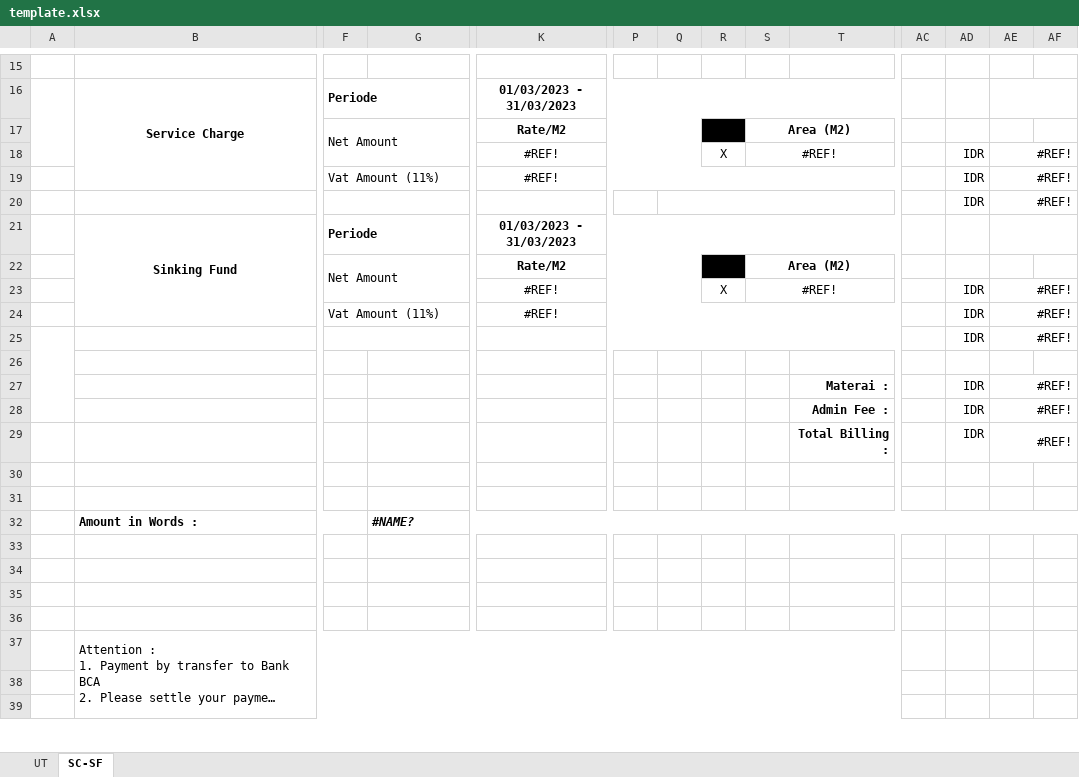
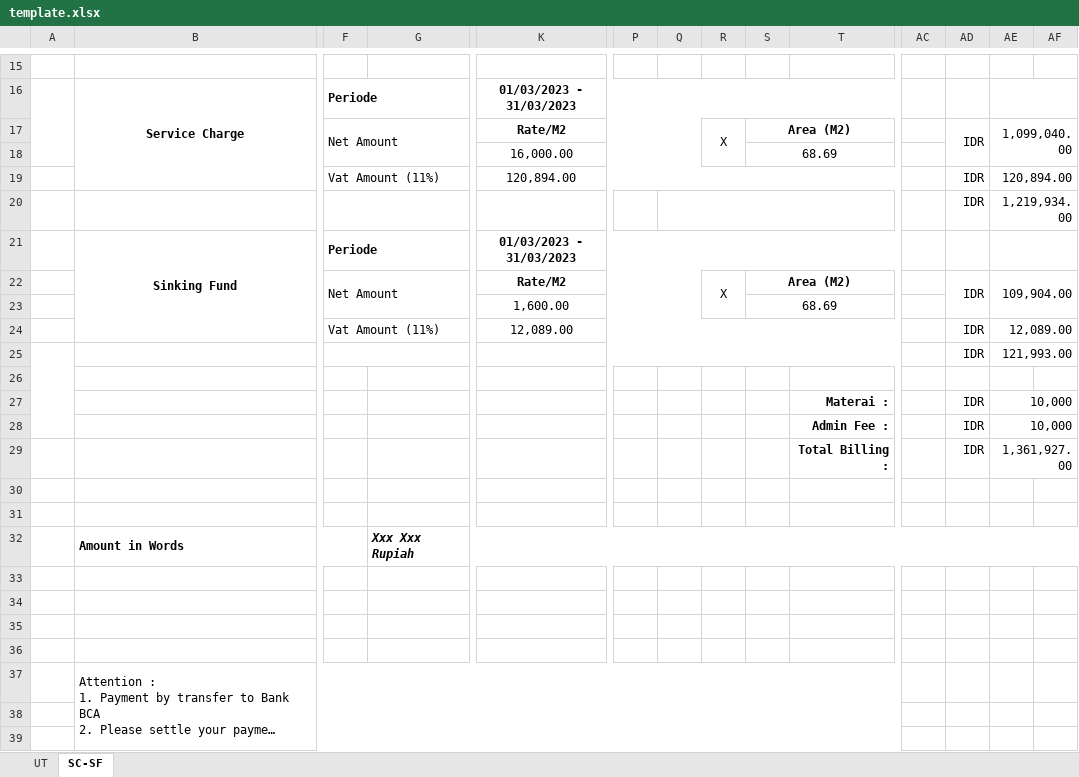
Before and after one commit to mrmaulanaasyarief/SysBill, an Excel workbook: template/template.xlsx, sheet SC-SF, drawn as a sheet; only a part is shown, gaps mark what is left out; long unchanged cells end in …; values as stored, in another font and other column widths than the file's, no borders; charts and pictures not drawn; removed rows and columns are numbered as before the commit, all else as after; rows hold the shown columns only; the diff covers the shown part only; the diff names each change by its address in the sheet, - before the commit and + after, or states it on an @@ line.

Commit message:
edit csv structure and add template for adjustment

```diff
--- a/template/template.xlsx (sheet SC-SF)
+++ b/template/template.xlsx (sheet SC-SF)
-R17: (empty)
+R17: X
-R17 fill: #000000
+R17 fill: none
+R17:R18 merged
-AD17: (empty)
+AD17: IDR
+AD17:AD18 merged
-AE17: (empty)
+AE17: 1,099,040.00
+AE17:AF18 merged
-row 18:  |  |  |  | #REF! |  |  | X | #REF! |  |  | IDR | #REF!
-row 19:  |  | Vat Amount (11%) |  | #REF! |  |  |  |  |  |  | IDR | #REF!
-row 20:  |  |  |  |  |  |  |  |  |  |  | IDR | #REF!
+row 18:  |  |  |  | 16,000.00 |  |  |  | 68.69
+row 19:  |  | Vat Amount (11%) |  | 120,894.00 |  |  |  |  |  |  | IDR | 120,894.00
+row 20:  |  |  |  |  |  |  |  |  |  |  | IDR | 1,219,934.00
-R22: (empty)
+R22: X
-R22 fill: #000000
+R22 fill: none
+R22:R23 merged
-AD22: (empty)
+AD22: IDR
+AD22:AD23 merged
-AE22: (empty)
+AE22: 109,904.00
+AE22:AF23 merged
-row 23:  |  |  |  | #REF! |  |  | X | #REF! |  |  | IDR | #REF!
-row 24:  |  | Vat Amount (11%) |  | #REF! |  |  |  |  |  |  | IDR | #REF!
-row 25:  |  |  |  |  |  |  |  |  |  |  | IDR | #REF!
+row 23:  |  |  |  | 1,600.00 |  |  |  | 68.69
+row 24:  |  | Vat Amount (11%) |  | 12,089.00 |  |  |  |  |  |  | IDR | 12,089.00
+row 25:  |  |  |  |  |  |  |  |  |  |  | IDR | 121,993.00
-AE27:AE28: #REF!
+AE27:AE28: 10,000
-AE29: #REF!
+AE29: 1,361,927.00
-row 32:  | Amount in Words : |  | #NAME?
+row 32:  | Amount in Words |  | Xxx Xxx Rupiah
```
Also changed, not shown: 3 added rows, 3 removed rows and 2 edited cells elsewhere in this sheet, sheet UT, formulas that keep their value, charts or pictures, 4 other files.
